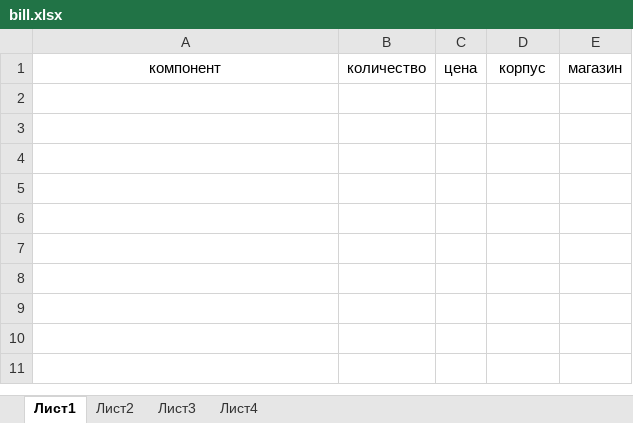
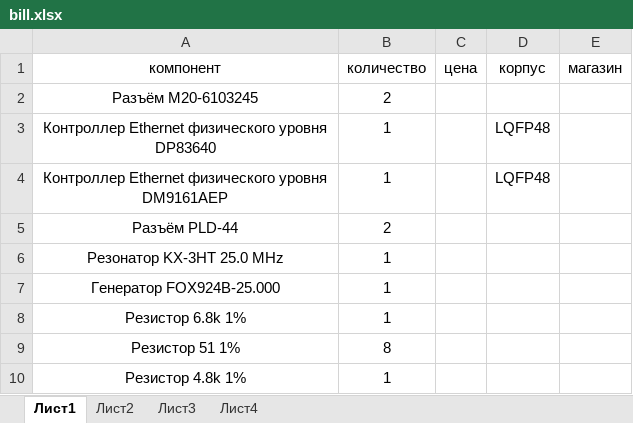
Before and after one commit to korrav/circuitOfEmmiter_control, an Excel workbook: bill.xlsx, sheet Лист1, drawn as a sheet; values as stored, in another font and other column widths than the file's, no borders; ↵ is a line break in a cell; the diff names each change by its address in the sheet, - before the commit and + after, or states it on an @@ line.

```diff
--- a/bill.xlsx (sheet Лист1)
+++ b/bill.xlsx (sheet Лист1)
+row 2: Разъём M20-6103245 | 2
+row 3: Контроллер Ethernet физического уровня DP83640 | 1 |  | LQFP48
+row 4: Контроллер Ethernet физического уровня ↵ DM9161AEP | 1 |  | LQFP48
+row 5: Разъём PLD-44 | 2
+row 6: Резонатор KX-3HT 25.0 MHz | 1
+row 7: Генератор FOX924B-25.000 | 1
+row 8: Резистор 6.8k 1% | 1
+row 9: Резистор 51 1% | 8
+row 10: Резистор 4.8k 1% | 1
```
Also changed, not shown: 4 other files.
